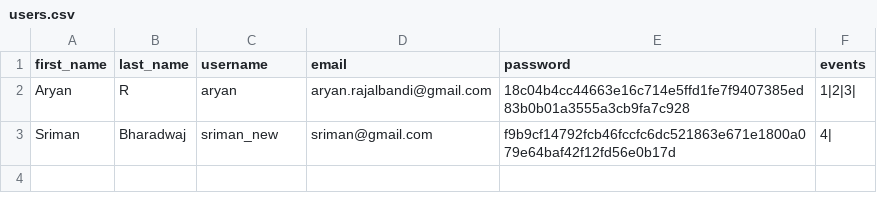
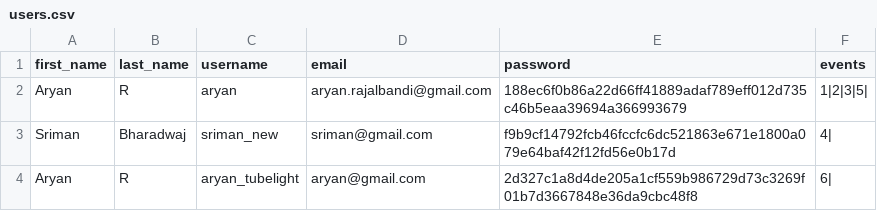
Before and after one commit to A-a2008/Tubelight, a CSV file: Tubelight/database/users.csv, drawn as a sheet.

```diff
--- a/Tubelight/database/users.csv
+++ b/Tubelight/database/users.csv
@@ -1,3 +1,4 @@
 first_name,last_name,username,email,password,events
-Aryan,R,aryan,aryan.rajalbandi@gmail.com,18c04b4cc44663e16c714e5ffd1fe7f9407385ed83b0b01a3555a3cb9fa7c928,1|2|3|
+Aryan,R,aryan,aryan.rajalbandi@gmail.com,188ec6f0b86a22d66ff41889adaf789eff012d735c46b5eaa39694a366993679,1|2|3|5|
 Sriman,Bharadwaj,sriman_new,sriman@gmail.com,f9b9cf14792fcb46fccfc6dc521863e671e1800a079e64baf42f12fd56e0b17d,4|
+Aryan,R,aryan_tubelight,aryan@gmail.com,2d327c1a8d4de205a1cf559b986729d73c3269f01b7d3667848e36da9cbc48f8,6|
```
Also changed, not shown: Tubelight/database/events.csv, Tubelight/database/files.csv, 8 other files.
